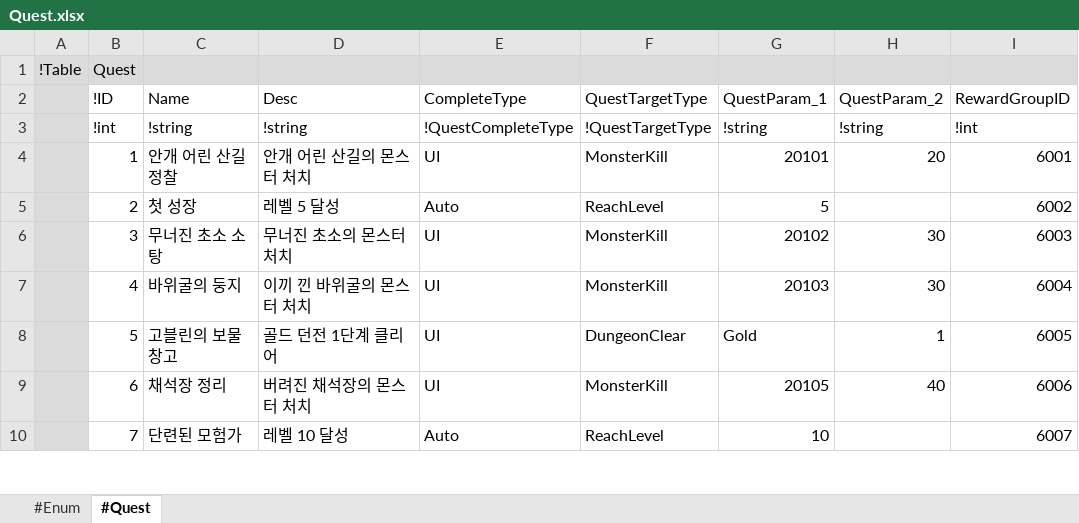
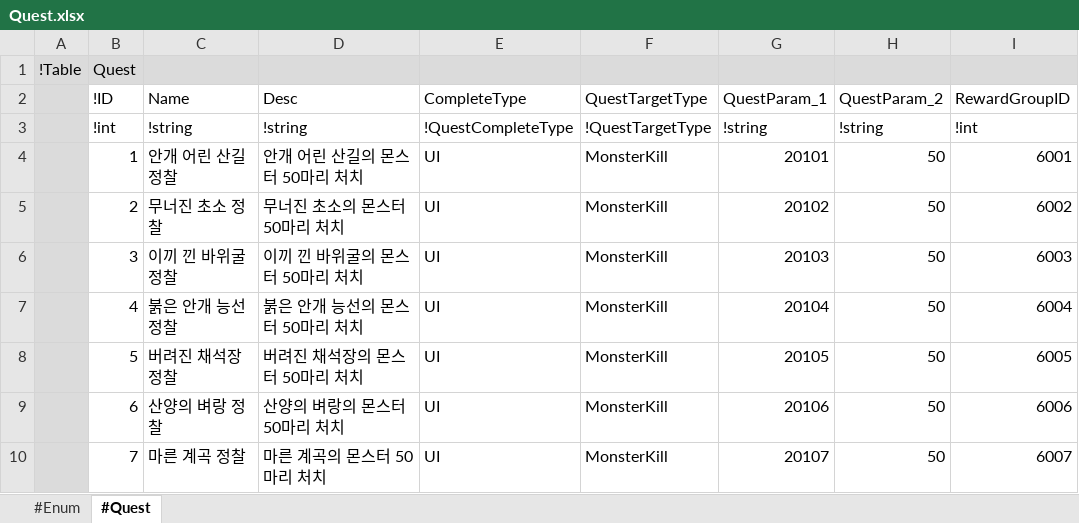
Before and after one commit to electro8836/ProjectOne, an Excel workbook: Shared/XLS/Quest.xlsx, sheet #Quest, drawn as a sheet; only a part is shown; values as stored, in another font and other column widths than the file's, no borders; the diff covers the shown part only; the diff names each change by its address in the sheet, - before the commit and + after, or states it on an @@ line.

```diff
--- a/Shared/XLS/Quest.xlsx (sheet #Quest)
+++ b/Shared/XLS/Quest.xlsx (sheet #Quest)
-D4 (Desc): 안개 어린 산길의 몬스터 처치
+D4 (Desc): 안개 어린 산길의 몬스터 50마리 처치
-H4 (QuestParam_2): 20
+H4 (QuestParam_2): 50
-C5 (Name): 첫 성장
+C5 (Name): 무너진 초소 정찰
-D5 (Desc): 레벨 5 달성
+D5 (Desc): 무너진 초소의 몬스터 50마리 처치
-E5 (CompleteType): Auto
+E5 (CompleteType): UI
-F5 (QuestTargetType): ReachLevel
+F5 (QuestTargetType): MonsterKill
-G5 (QuestParam_1): 5
+G5 (QuestParam_1): 20102
-H5 (QuestParam_2): (empty)
+H5 (QuestParam_2): 50
-C6 (Name): 무너진 초소 소탕
+C6 (Name): 이끼 낀 바위굴 정찰
-D6 (Desc): 무너진 초소의 몬스터 처치
+D6 (Desc): 이끼 낀 바위굴의 몬스터 50마리 처치
-G6 (QuestParam_1): 20102
+G6 (QuestParam_1): 20103
-H6:H7 (QuestParam_2): 30
+H6:H7 (QuestParam_2): 50
-C7 (Name): 바위굴의 둥지
+C7 (Name): 붉은 안개 능선 정찰
-D7 (Desc): 이끼 낀 바위굴의 몬스터 처치
+D7 (Desc): 붉은 안개 능선의 몬스터 50마리 처치
-G7 (QuestParam_1): 20103
+G7 (QuestParam_1): 20104
-C8 (Name): 고블린의 보물창고
+C8 (Name): 버려진 채석장 정찰
-D8 (Desc): 골드 던전 1단계 클리어
+D8 (Desc): 버려진 채석장의 몬스터 50마리 처치
-F8 (QuestTargetType): DungeonClear
+F8 (QuestTargetType): MonsterKill
-G8 (QuestParam_1): Gold
+G8 (QuestParam_1): 20105
-H8 (QuestParam_2): 1
+H8 (QuestParam_2): 50
-C9 (Name): 채석장 정리
+C9 (Name): 산양의 벼랑 정찰
-D9 (Desc): 버려진 채석장의 몬스터 처치
+D9 (Desc): 산양의 벼랑의 몬스터 50마리 처치
-G9 (QuestParam_1): 20105
+G9 (QuestParam_1): 20106
-H9 (QuestParam_2): 40
+H9 (QuestParam_2): 50
-C10 (Name): 단련된 모험가
+C10 (Name): 마른 계곡 정찰
-D10 (Desc): 레벨 10 달성
+D10 (Desc): 마른 계곡의 몬스터 50마리 처치
-E10 (CompleteType): Auto
+E10 (CompleteType): UI
-F10 (QuestTargetType): ReachLevel
+F10 (QuestTargetType): MonsterKill
-G10 (QuestParam_1): 10
+G10 (QuestParam_1): 20107
-H10 (QuestParam_2): (empty)
+H10 (QuestParam_2): 50
```
Also changed, not shown: 10 added rows and 9 edited cells elsewhere in this sheet, sheet #Enum, Shared/XLS/Map.xlsx, 58 other files.
